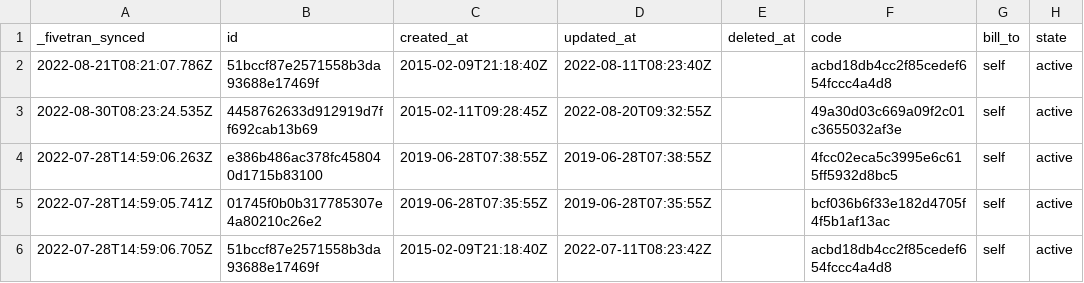
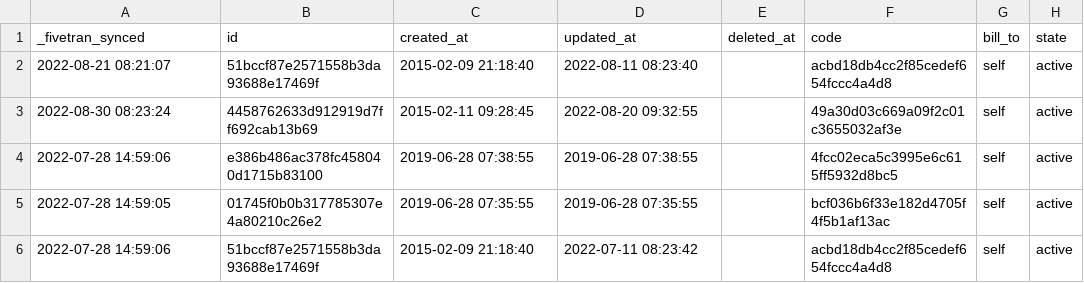
Before and after one commit to fivetran/dbt_recurly_source, a CSV file: integration_tests/seeds/account_history_data.csv, drawn as a sheet; only a part is shown; the diff names each change by its address in the sheet, - before the commit and + after, or states it on an @@ line.

```diff
--- a/integration_tests/seeds/account_history_data.csv
+++ b/integration_tests/seeds/account_history_data.csv
-A2 (_fivetran_synced): 2022-08-21T08:21:07.786Z
+A2 (_fivetran_synced): 2022-08-21 08:21:07
-C2 (created_at): 2015-02-09T21:18:40Z
+C2 (created_at): 2015-02-09 21:18:40
-D2 (updated_at): 2022-08-11T08:23:40Z
+D2 (updated_at): 2022-08-11 08:23:40
-A3 (_fivetran_synced): 2022-08-30T08:23:24.535Z
+A3 (_fivetran_synced): 2022-08-30 08:23:24
-C3 (created_at): 2015-02-11T09:28:45Z
+C3 (created_at): 2015-02-11 09:28:45
-D3 (updated_at): 2022-08-20T09:32:55Z
+D3 (updated_at): 2022-08-20 09:32:55
-A4 (_fivetran_synced): 2022-07-28T14:59:06.263Z
+A4 (_fivetran_synced): 2022-07-28 14:59:06
-C4 (created_at): 2019-06-28T07:38:55Z
+C4 (created_at): 2019-06-28 07:38:55
-D4 (updated_at): 2019-06-28T07:38:55Z
+D4 (updated_at): 2019-06-28 07:38:55
-A5 (_fivetran_synced): 2022-07-28T14:59:05.741Z
+A5 (_fivetran_synced): 2022-07-28 14:59:05
-C5 (created_at): 2019-06-28T07:35:55Z
+C5 (created_at): 2019-06-28 07:35:55
-D5 (updated_at): 2019-06-28T07:35:55Z
+D5 (updated_at): 2019-06-28 07:35:55
-A6 (_fivetran_synced): 2022-07-28T14:59:06.705Z
+A6 (_fivetran_synced): 2022-07-28 14:59:06
-C6 (created_at): 2015-02-09T21:18:40Z
+C6 (created_at): 2015-02-09 21:18:40
-D6 (updated_at): 2022-07-11T08:23:42Z
+D6 (updated_at): 2022-07-11 08:23:42
```
Also changed, not shown: integration_tests/seeds/invoice_coupon_redemption_history_data.csv, integration_tests/seeds/invoice_history_data.csv, 38 other files.
